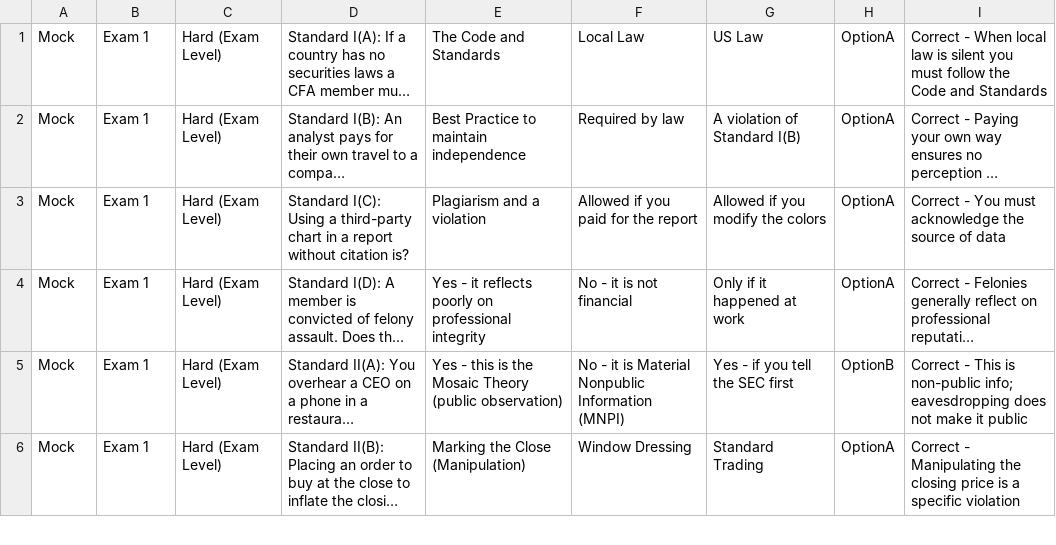
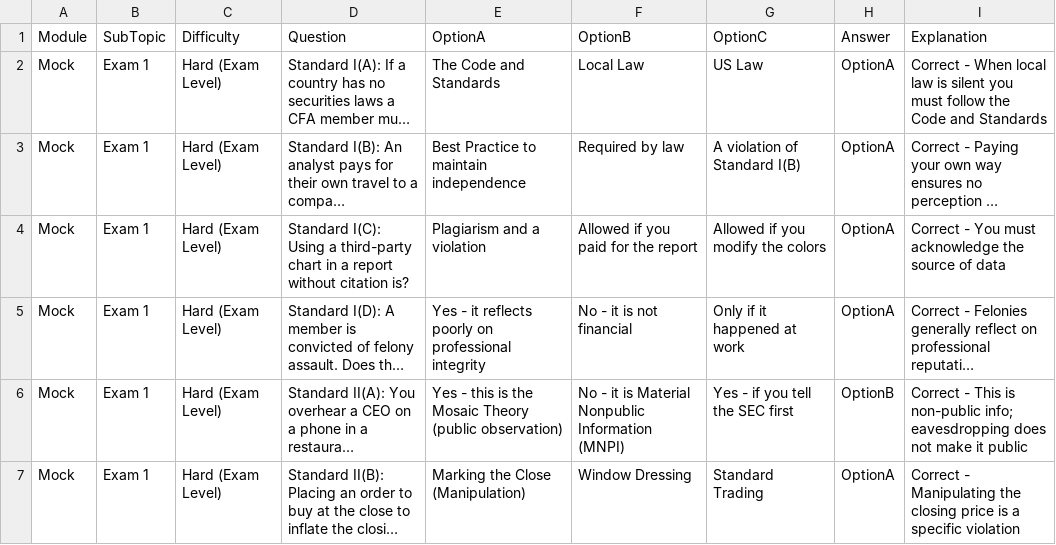
Before and after one commit to shujarathor/CFA-Master-App., a CSV file: ethics_mock.csv, drawn as a sheet; only a part is shown; long unchanged cells end in …; the diff names each change by its address in the sheet, - before the commit and + after, or states it on an @@ line.

Commit message:
Update ethics_mock.csv

```diff
--- a/ethics_mock.csv
+++ b/ethics_mock.csv
+row 1: Module | SubTopic | Difficulty | Question | OptionA | OptionB | OptionC | Answer | Explanation
```
